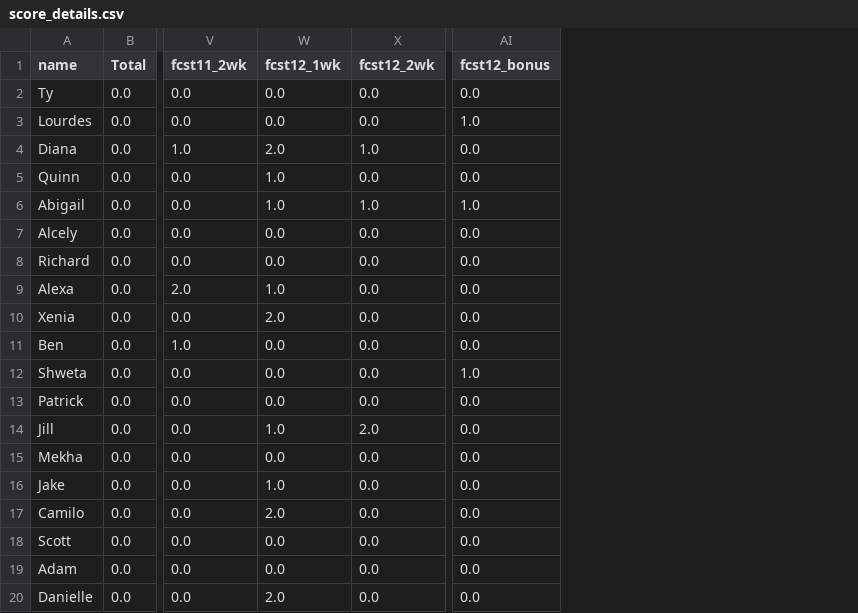
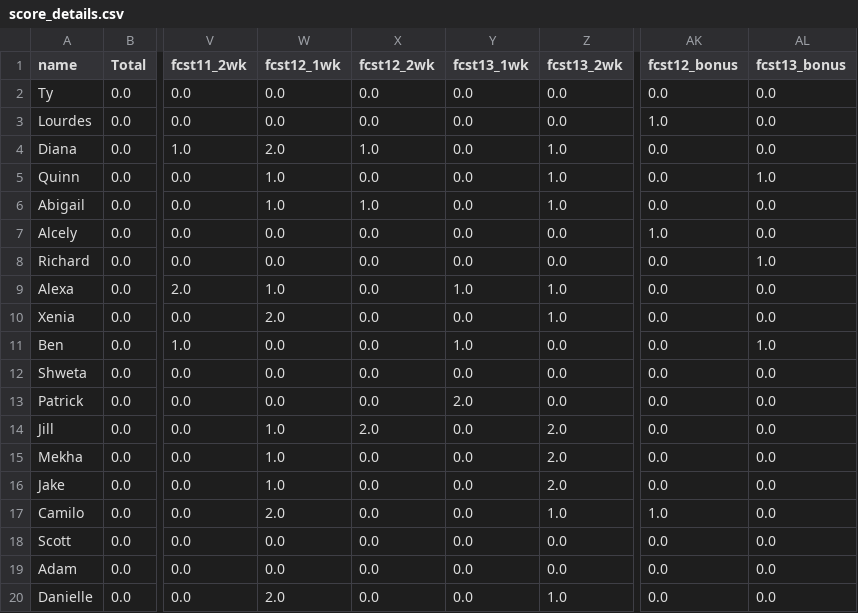
Before and after one commit to HAS-Tools-Fall2020/forecasting, a CSV file: weekly_results/score_details.csv, drawn as a sheet; only a part is shown, gaps mark what is left out; addresses are those after the commit; the diff names each change by its address in the sheet, - before the commit and + after, or states it on an @@ line.

```diff
--- a/weekly_results/score_details.csv
+++ b/weekly_results/score_details.csv
+column Y (fcst13_1wk), rows 2-20: 0.0 | 0.0 | 0.0 | 0.0 | 0.0 | 0.0 | 0.0 | 1.0 | 0.0 | 1.0 | 0.0 | 2.0 | 0.0 | 0.0 | 0.0 | 0.0 | 0.0 | 0.0 | 0.0
+column Z (fcst13_2wk), rows 2-20: 0.0 | 0.0 | 1.0 | 1.0 | 1.0 | 0.0 | 0.0 | 1.0 | 1.0 | 0.0 | 0.0 | 0.0 | 2.0 | 2.0 | 2.0 | 1.0 | 0.0 | 0.0 | 1.0
+column AL (fcst13_bonus), rows 2-20: 0.0 | 0.0 | 0.0 | 1.0 | 0.0 | 0.0 | 1.0 | 0.0 | 0.0 | 1.0 | 0.0 | 0.0 | 0.0 | 0.0 | 0.0 | 0.0 | 0.0 | 0.0 | 0.0
-AK6 (fcst12_bonus): 1.0
+AK6 (fcst12_bonus): 0.0
-AK7 (fcst12_bonus): 0.0
+AK7 (fcst12_bonus): 1.0
-AK12 (fcst12_bonus): 1.0
+AK12 (fcst12_bonus): 0.0
-W15 (fcst12_1wk): 0.0
+W15 (fcst12_1wk): 1.0
-AK17 (fcst12_bonus): 0.0
+AK17 (fcst12_bonus): 1.0
```
Also changed, not shown: evaluation_scripts/bonus/random-emoji-generator-list.csv, weekly_results/bonus_week13.csv, 15 other files.
